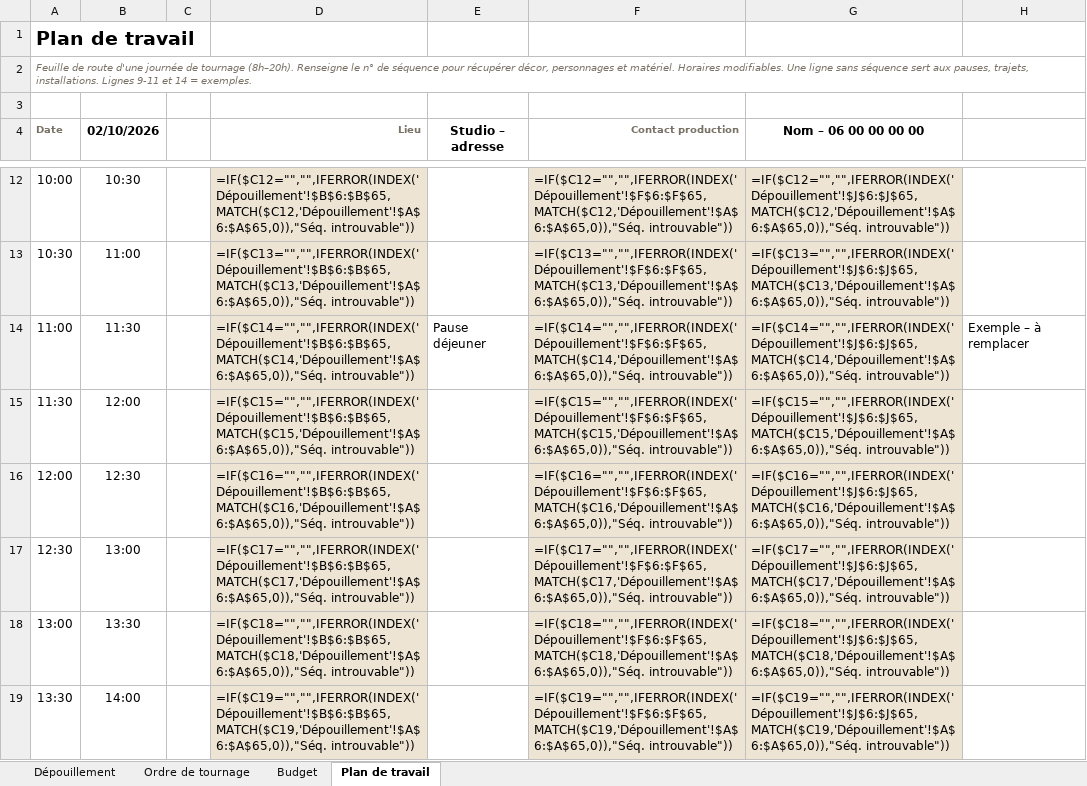
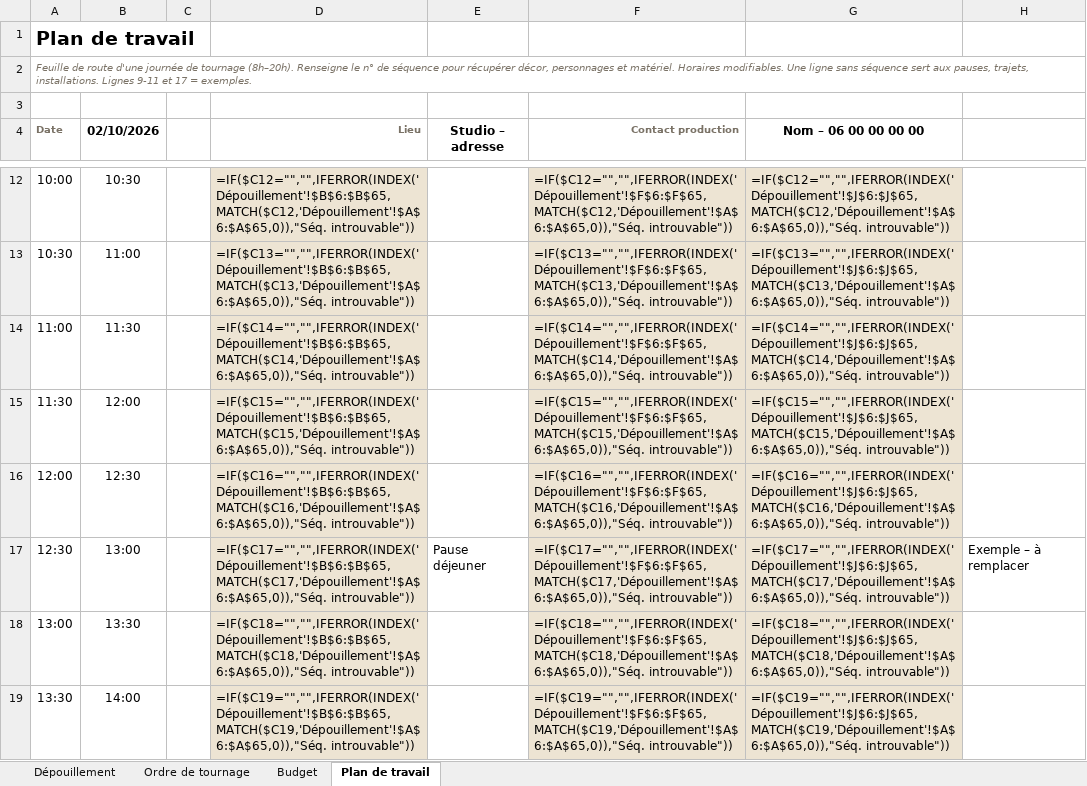
Before and after one commit to 2n5s4wzrtg-lab/travail-ynov-prod, an Excel workbook: production-tournage.xlsx, sheet Plan de travail, drawn as a sheet; only a part is shown, gaps mark what is left out; values as stored, in another font and other column widths than the file's, no borders; formulas without a stored value are shown as written; the diff names each change by its address in the sheet, - before the commit and + after, or states it on an @@ line.

```diff
--- a/production-tournage.xlsx (sheet Plan de travail)
+++ b/production-tournage.xlsx (sheet Plan de travail)
-A2 (Date): …9-11 et 14 = exemples.
+A2 (Date): …9-11 et 17 = exemples.
-E14 (Studio – adresse): Pause déjeuner
+E14 (Studio – adresse): (empty)
-H14: Exemple – à remplacer
+H14: (empty)
-E17 (Studio – adresse): (empty)
+E17 (Studio – adresse): Pause déjeuner
-H17: (empty)
+H17: Exemple – à remplacer
```
